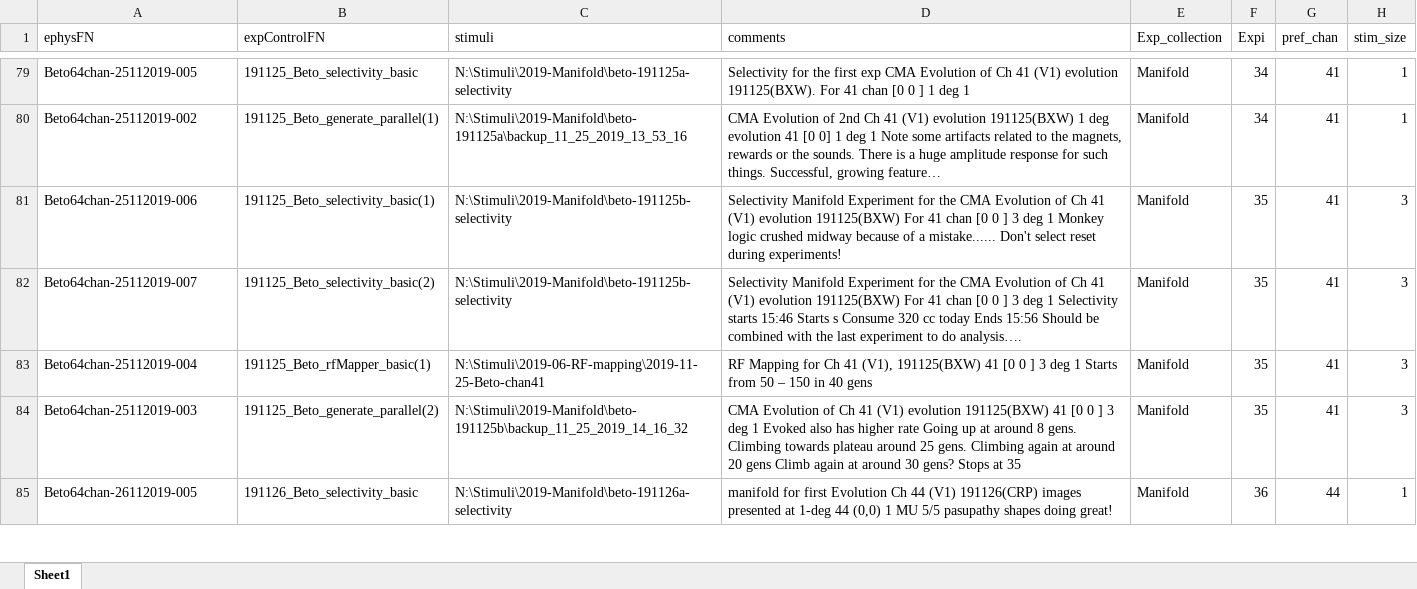
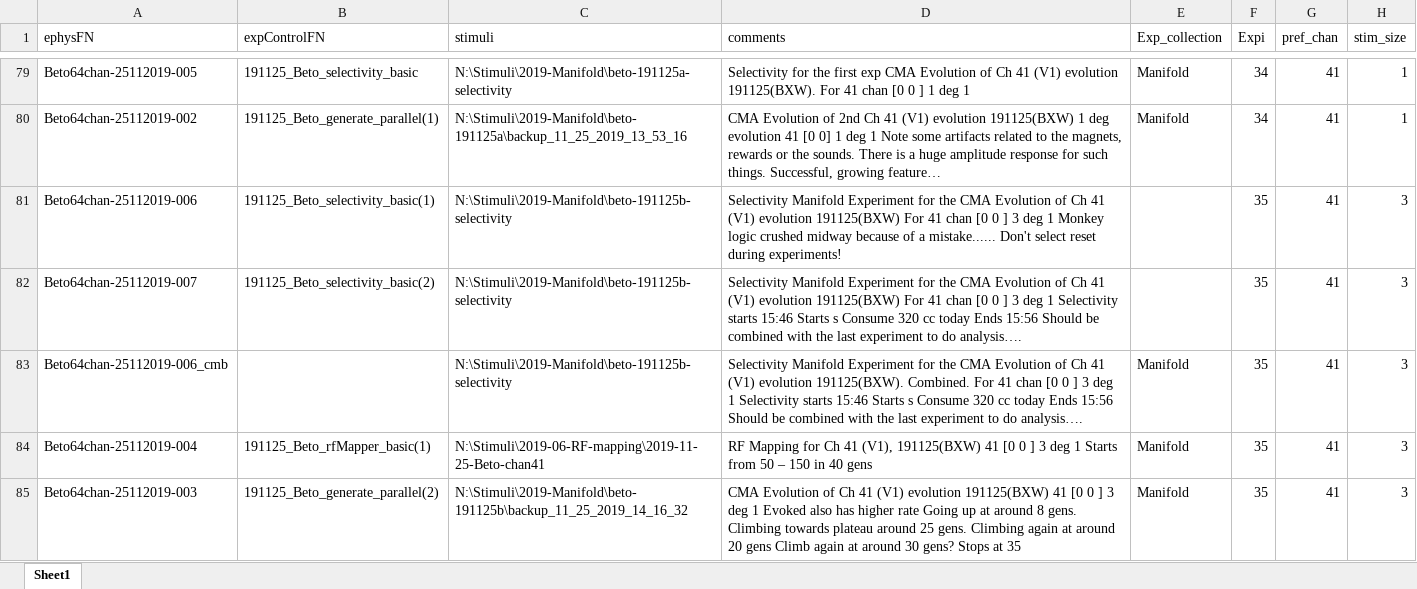
Before and after one commit to Animadversio/Monkey_Visual_Experiment_Data_Processing, an Excel workbook: ExpSpecTable_Augment.xlsx, sheet Sheet1, drawn as a sheet; only a part is shown, gaps mark what is left out; the shorter side is filled out with more unchanged rows; long unchanged cells end in …; values as stored, in another font and other column widths than the file's, no borders; charts and pictures not drawn; the diff names each change by its address in the sheet, - before the commit and + after, or states it on an @@ line.

Commit message:
Update ExpSpecTable_Augment.xlsx
Change the merge note

```diff
--- a/ExpSpecTable_Augment.xlsx (sheet Sheet1)
+++ b/ExpSpecTable_Augment.xlsx (sheet Sheet1)
-E81:E82 (Exp_collection): Manifold
+E81:E82 (Exp_collection): (empty)
+row 83: Beto64chan-25112019-006_cmb |  | N:\Stimuli\2019-Manifold\beto-191125b-selectivity | Selectivity Manifold Experiment for the CMA Evolution of Ch 41 (V1) evolution 191125(BXW). Combined. For 41 chan [0 0 ] 3 deg 1 Selectivity starts 15:46 Starts s Consume 320 cc today Ends 15:56 Should be combined with the last experiment to do analysis…. | Manifold | 35 | 41 | 3
```
Also changed, not shown: charts or pictures.
